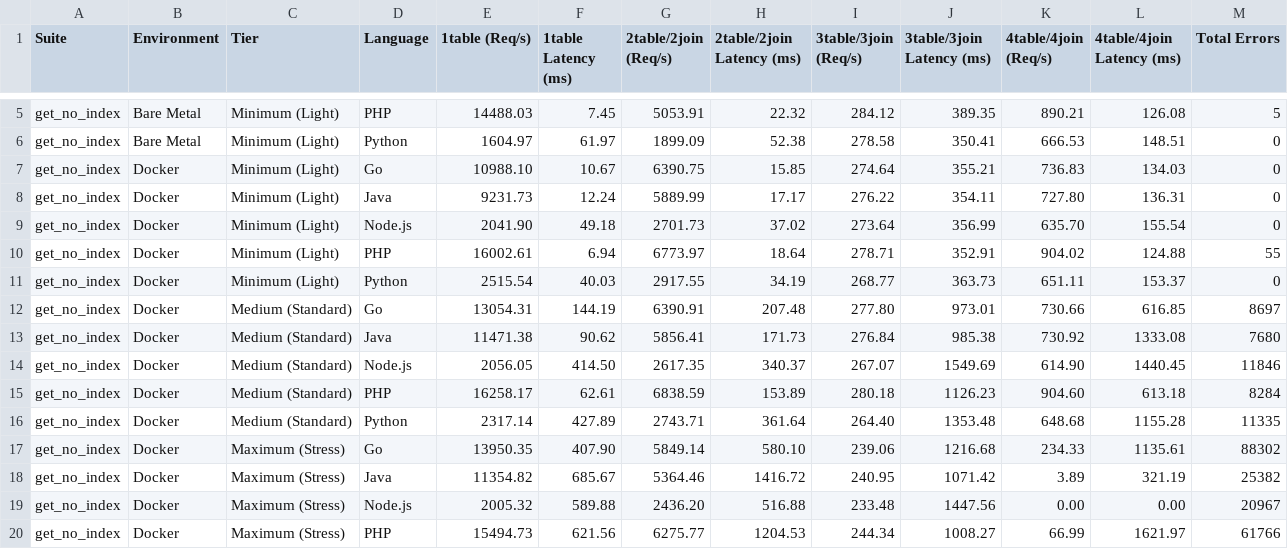
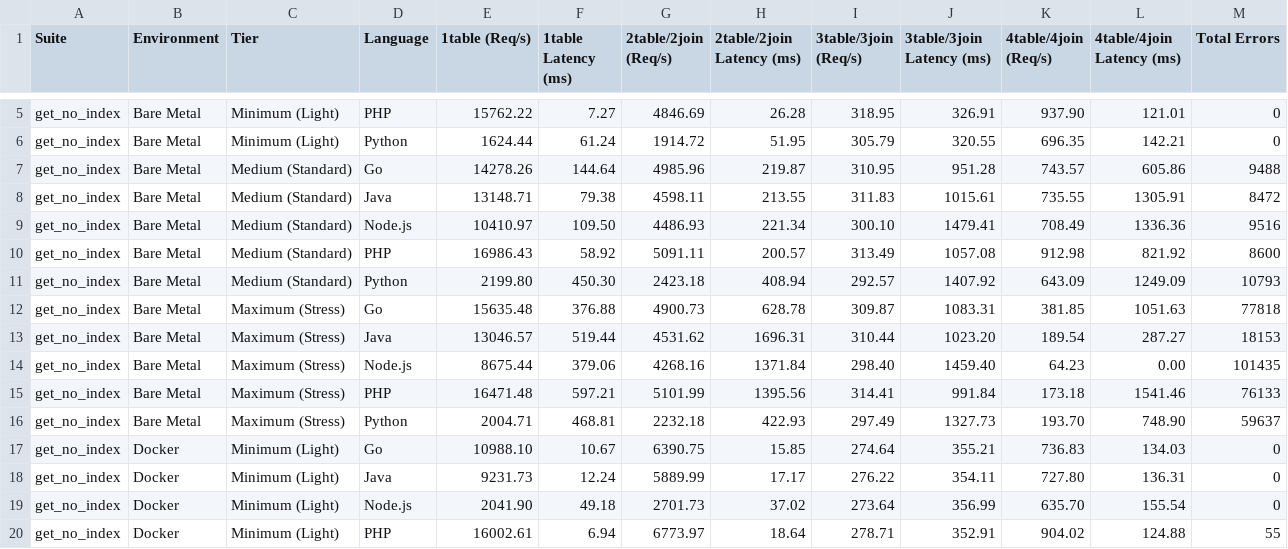
Before and after one commit to bassza009/Programming-Benchmark, a CSV file: main_web_benchmark/results/SUMMARY.csv, drawn as a sheet; only a part is shown, gaps mark what is left out; the shorter side is filled out with more unchanged rows; the diff covers the shown part only; the diff names each change by its address in the sheet, - before the commit and + after, or states it on an @@ line.

Commit message:
feat(benchmark): complete full multi-tier Bare-Metal benchmark (min, med, max) and update CSV comparison matrix

```diff
--- a/main_web_benchmark/results/SUMMARY.csv
+++ b/main_web_benchmark/results/SUMMARY.csv
-E5 (1table (Req/s)): 14488.03
+E5 (1table (Req/s)): 15762.22
-F5 (1table Latency (ms)): 7.45
+F5 (1table Latency (ms)): 7.27
-G5 (2table/2join (Req/s)): 5053.91
+G5 (2table/2join (Req/s)): 4846.69
-H5 (2table/2join Latency (ms)): 22.32
+H5 (2table/2join Latency (ms)): 26.28
-I5 (3table/3join (Req/s)): 284.12
+I5 (3table/3join (Req/s)): 318.95
-J5 (3table/3join Latency (ms)): 389.35
+J5 (3table/3join Latency (ms)): 326.91
-K5 (4table/4join (Req/s)): 890.21
+K5 (4table/4join (Req/s)): 937.90
-L5 (4table/4join Latency (ms)): 126.08
+L5 (4table/4join Latency (ms)): 121.01
-M5 (Total Errors): 5
+M5 (Total Errors): 0
-E6 (1table (Req/s)): 1604.97
+E6 (1table (Req/s)): 1624.44
-F6 (1table Latency (ms)): 61.97
+F6 (1table Latency (ms)): 61.24
-G6 (2table/2join (Req/s)): 1899.09
+G6 (2table/2join (Req/s)): 1914.72
-H6 (2table/2join Latency (ms)): 52.38
+H6 (2table/2join Latency (ms)): 51.95
-I6 (3table/3join (Req/s)): 278.58
+I6 (3table/3join (Req/s)): 305.79
-J6 (3table/3join Latency (ms)): 350.41
+J6 (3table/3join Latency (ms)): 320.55
-K6 (4table/4join (Req/s)): 666.53
+K6 (4table/4join (Req/s)): 696.35
-L6 (4table/4join Latency (ms)): 148.51
+L6 (4table/4join Latency (ms)): 142.21
+row 7: get_no_index | Bare Metal | Medium (Standard) | Go | 14278.26 | 144.64 | 4985.96 | 219.87 | 310.95 | 951.28 | 743.57 | 605.86 | 9488
+row 8: get_no_index | Bare Metal | Medium (Standard) | Java | 13148.71 | 79.38 | 4598.11 | 213.55 | 311.83 | 1015.61 | 735.55 | 1305.91 | 8472
+row 9: get_no_index | Bare Metal | Medium (Standard) | Node.js | 10410.97 | 109.50 | 4486.93 | 221.34 | 300.10 | 1479.41 | 708.49 | 1336.36 | 9516
+row 10: get_no_index | Bare Metal | Medium (Standard) | PHP | 16986.43 | 58.92 | 5091.11 | 200.57 | 313.49 | 1057.08 | 912.98 | 821.92 | 8600
+row 11: get_no_index | Bare Metal | Medium (Standard) | Python | 2199.80 | 450.30 | 2423.18 | 408.94 | 292.57 | 1407.92 | 643.09 | 1249.09 | 10793
+row 12: get_no_index | Bare Metal | Maximum (Stress) | Go | 15635.48 | 376.88 | 4900.73 | 628.78 | 309.87 | 1083.31 | 381.85 | 1051.63 | 77818
+row 13: get_no_index | Bare Metal | Maximum (Stress) | Java | 13046.57 | 519.44 | 4531.62 | 1696.31 | 310.44 | 1023.20 | 189.54 | 287.27 | 18153
+row 14: get_no_index | Bare Metal | Maximum (Stress) | Node.js | 8675.44 | 379.06 | 4268.16 | 1371.84 | 298.40 | 1459.40 | 64.23 | 0.00 | 101435
+row 15: get_no_index | Bare Metal | Maximum (Stress) | PHP | 16471.48 | 597.21 | 5101.99 | 1395.56 | 314.41 | 991.84 | 173.18 | 1541.46 | 76133
+row 16: get_no_index | Bare Metal | Maximum (Stress) | Python | 2004.71 | 468.81 | 2232.18 | 422.93 | 297.49 | 1327.73 | 193.70 | 748.90 | 59637
```
Also changed, not shown: 24 edited cells elsewhere in this file, results/web_benchmark/SUMMARY.csv, 5 other files.
